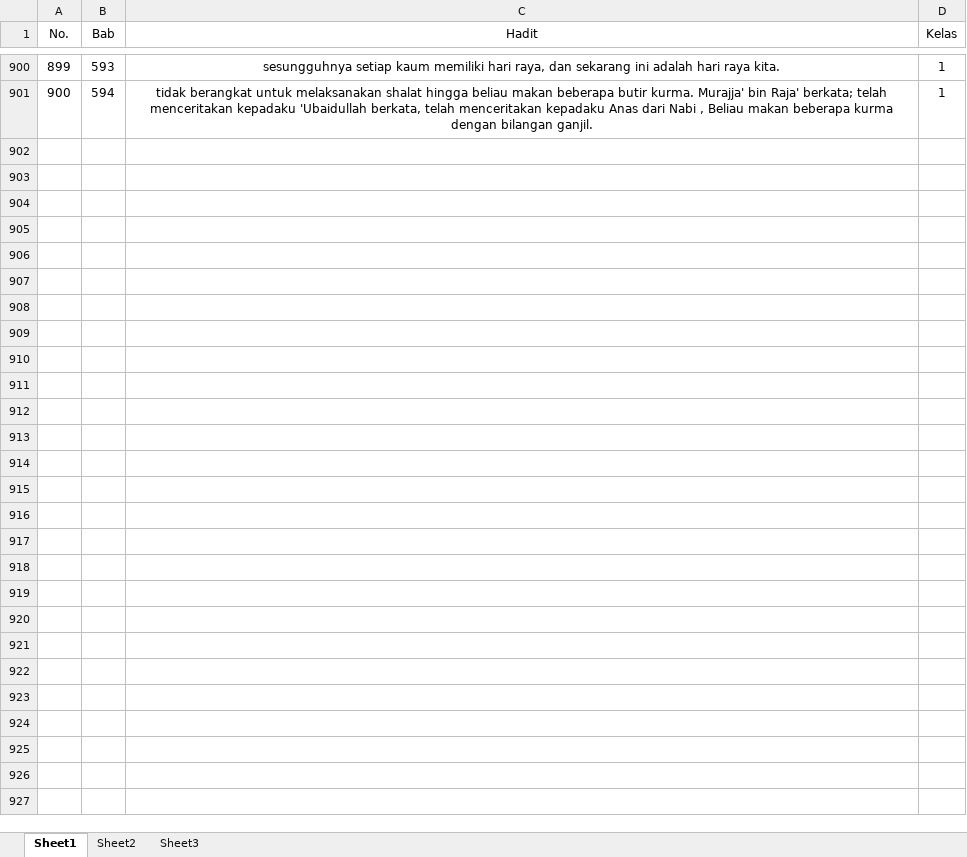
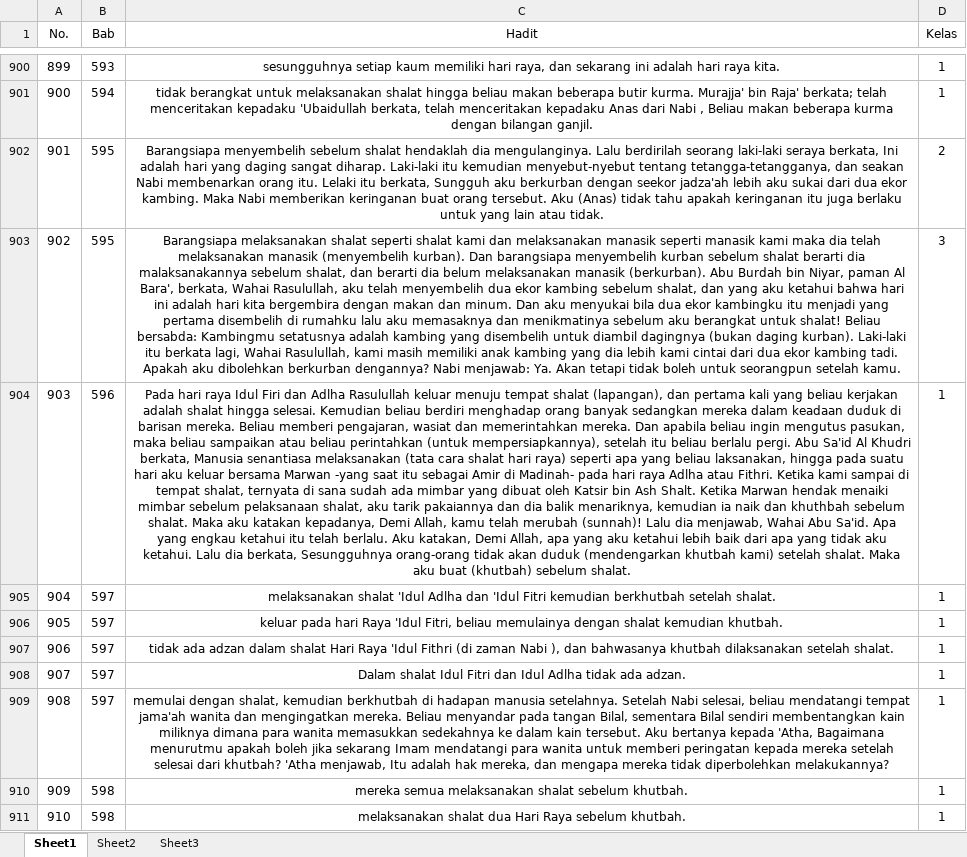
Before and after one commit to elizajasin/documents_classification_ANN, an Excel workbook: hadits_fix.xlsx, sheet Sheet1, drawn as a sheet; only a part is shown, gaps mark what is left out; values as stored, in another font and other column widths than the file's, no borders; the diff covers the shown part only; the diff names each change by its address in the sheet, - before the commit and + after, or states it on an @@ line.

```diff
--- a/hadits_fix.xlsx (sheet Sheet1)
+++ b/hadits_fix.xlsx (sheet Sheet1)
+row 902: 901 | 595 | Barangsiapa menyembelih sebelum shalat hendaklah dia mengulanginya. Lalu berdirilah seorang laki-laki seraya berkata, Ini adalah hari yang daging sangat diharap. Laki-laki itu kemudian menyebut-nyebut tentang tetangga-tetangganya, dan seakan Nabi membenarkan orang itu. Lelaki itu berkata, Sungguh aku berkurban dengan seekor jadza'ah lebih aku sukai dari dua ekor kambing. Maka Nabi memberikan keringanan buat orang tersebut. Aku (Anas) tidak tahu apakah keringanan itu juga berlaku untuk yang lain atau tidak. | 2
+row 903: 902 | 595 | Barangsiapa melaksanakan shalat seperti shalat kami dan melaksanakan manasik seperti manasik kami maka dia telah melaksanakan manasik (menyembelih kurban). Dan barangsiapa menyembelih kurban sebelum shalat berarti dia malaksanakannya sebelum shalat, dan berarti dia belum melaksanakan manasik (berkurban). Abu Burdah bin Niyar, paman Al Bara', berkata, Wahai Rasulullah, aku telah menyembelih dua ekor kambing sebelum shalat, dan yang aku ketahui bahwa hari ini adalah hari kita bergembira dengan makan dan minum. Dan aku menyukai bila dua ekor kambingku itu menjadi yang pertama disembelih di rumahku lalu aku memasaknya dan menikmatinya sebelum aku berangkat untuk shalat! Beliau bersabda: Kambingmu setatusnya adalah kambing yang disembelih untuk diambil dagingnya (bukan daging kurban). Laki-laki itu berkata lagi, Wahai Rasulullah, kami masih memiliki anak kambing yang dia lebih kami cintai dari dua ekor kambing tadi. Apakah aku dibolehkan berkurban dengannya? Nabi menjawab: Ya. Akan tetapi tidak boleh untuk seorangpun setelah kamu. | 3
+row 904: 903 | 596 | Pada hari raya Idul Firi dan Adlha Rasulullah keluar menuju tempat shalat (lapangan), dan pertama kali yang beliau kerjakan adalah shalat hingga selesai. Kemudian beliau berdiri menghadap orang banyak sedangkan mereka dalam keadaan duduk di barisan mereka. Beliau memberi pengajaran, wasiat dan memerintahkan mereka. Dan apabila beliau ingin mengutus pasukan, maka beliau sampaikan atau beliau perintahkan (untuk mempersiapkannya), setelah itu beliau berlalu pergi. Abu Sa'id Al Khudri berkata, Manusia senantiasa melaksanakan (tata cara shalat hari raya) seperti apa yang beliau laksanakan, hingga pada suatu hari aku keluar bersama Marwan -yang saat itu sebagai Amir di Madinah- pada hari raya Adlha atau Fithri. Ketika kami sampai di tempat shalat, ternyata di sana sudah ada mimbar yang dibuat oleh Katsir bin Ash Shalt. Ketika Marwan hendak menaiki mimbar sebelum pelaksanaan shalat, aku tarik pakaiannya dan dia balik menariknya, kemudian ia naik dan khuthbah sebelum shalat. Maka aku katakan kepadanya, Demi Allah, kamu telah merubah (sunnah)! Lalu dia menjawab, Wahai Abu Sa'id. Apa yang engkau ketahui itu telah berlalu. Aku katakan, Demi Allah, apa yang aku ketahui lebih baik dari apa yang tidak aku ketahui. Lalu dia berkata, Sesungguhnya orang-orang tidak akan duduk (mendengarkan khutbah kami) setelah shalat. Maka aku buat (khutbah) sebelum shalat. | 1
+row 905: 904 | 597 | melaksanakan shalat 'Idul Adlha dan 'Idul Fitri kemudian berkhutbah setelah shalat. | 1
+row 906: 905 | 597 | keluar pada hari Raya 'Idul Fitri, beliau memulainya dengan shalat kemudian khutbah. | 1
+row 907: 906 | 597 | tidak ada adzan dalam shalat Hari Raya 'Idul Fithri (di zaman Nabi ), dan bahwasanya khutbah dilaksanakan setelah shalat. | 1
+row 908: 907 | 597 | Dalam shalat Idul Fitri dan Idul Adlha tidak ada adzan. | 1
+row 909: 908 | 597 | memulai dengan shalat, kemudian berkhutbah di hadapan manusia setelahnya. Setelah Nabi selesai, beliau mendatangi tempat jama'ah wanita dan mengingatkan mereka. Beliau menyandar pada tangan Bilal, sementara Bilal sendiri membentangkan kain miliknya dimana para wanita memasukkan sedekahnya ke dalam kain tersebut. Aku bertanya kepada 'Atha, Bagaimana menurutmu apakah boleh jika sekarang Imam mendatangi para wanita untuk memberi peringatan kepada mereka setelah selesai dari khutbah? 'Atha menjawab, Itu adalah hak mereka, dan mengapa mereka tidak diperbolehkan melakukannya? | 1
+row 910: 909 | 598 | mereka semua melaksanakan shalat sebelum khutbah. | 1
+row 911: 910 | 598 | melaksanakan shalat dua Hari Raya sebelum khutbah. | 1
```
Also changed, not shown: 384 added rows elsewhere in this sheet, 8 other files.
